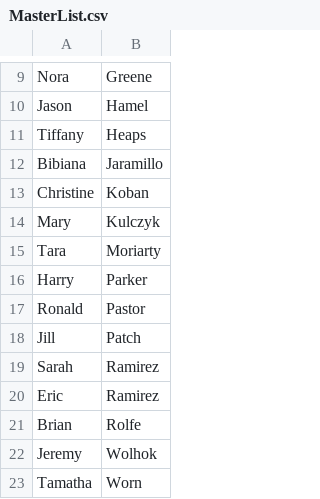
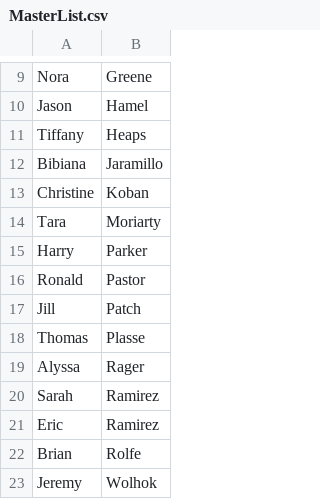
Before and after one commit to DJWickWack/CovidTrackantor, a CSV file: MasterList.csv, drawn as a sheet; only a part is shown, gaps mark what is left out; the shorter side is filled out with more unchanged rows.

```diff
--- a/MasterList.csv
+++ b/MasterList.csv
@@ -13,3 +13,2 @@ Bibiana,Jaramillo
 Christine,Koban
-Mary,Kulczyk
 Tara,Moriarty
@@ -18,2 +17,4 @@ Ronald,Pastor
 Jill,Patch
+Thomas,Plasse
+Alyssa,Rager
 Sarah,Ramirez
```
Also changed, not shown: record.csv.
